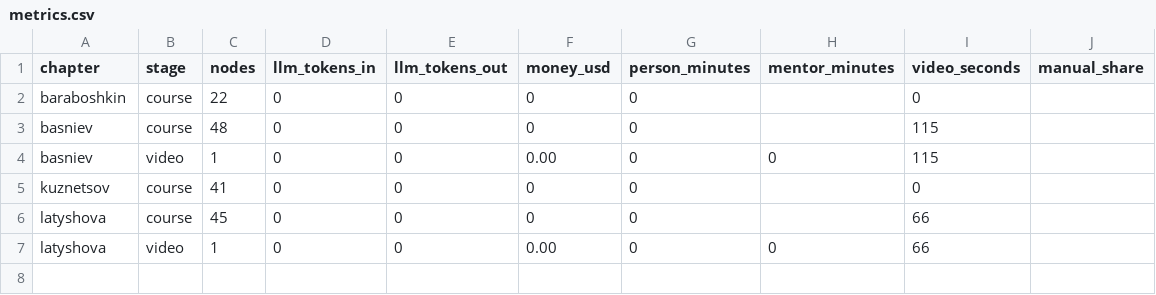
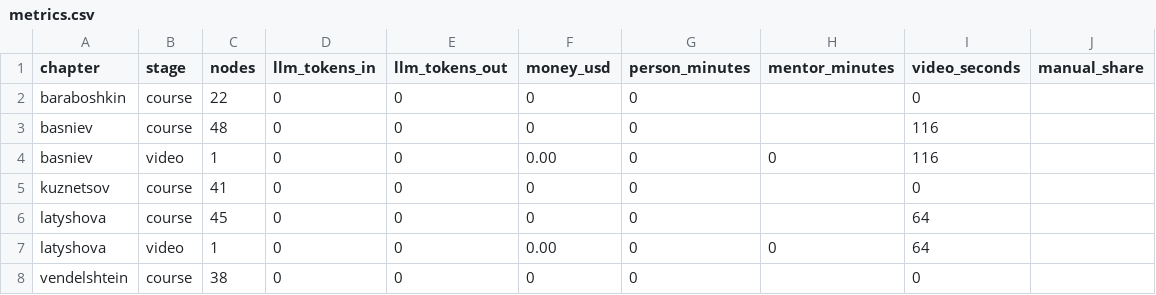
Before and after one commit to KamilaKuyanova/build-chapter.md, a CSV file: metrics.csv, drawn as a sheet.

```diff
--- a/metrics.csv
+++ b/metrics.csv
@@ -2,6 +2,7 @@ chapter,stage,nodes,llm_tokens_in,llm_tokens_out,money_usd,person_minutes,mentor
 baraboshkin,course,22,0,0,0,0,,0,
-basniev,course,48,0,0,0,0,,115,
-basniev,video,1,0,0,0.00,0,0,115,
+basniev,course,48,0,0,0,0,,116,
+basniev,video,1,0,0,0.00,0,0,116,
 kuznetsov,course,41,0,0,0,0,,0,
-latyshova,course,45,0,0,0,0,,66,
-latyshova,video,1,0,0,0.00,0,0,66,
+latyshova,course,45,0,0,0,0,,64,
+latyshova,video,1,0,0,0.00,0,0,64,
+vendelshtein,course,38,0,0,0,0,,0,
```
Also changed, not shown: 25 other files.
